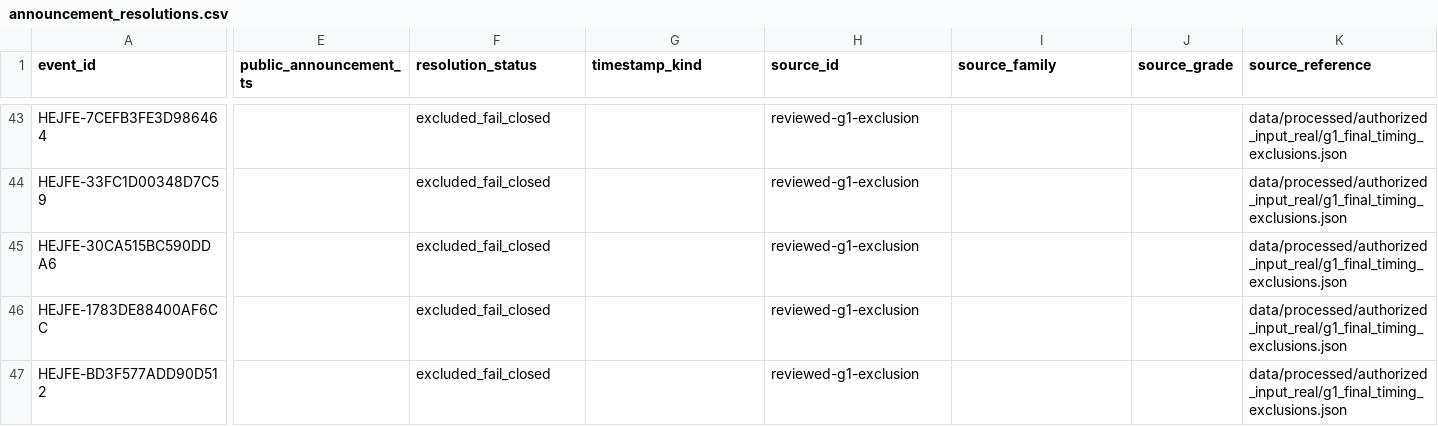
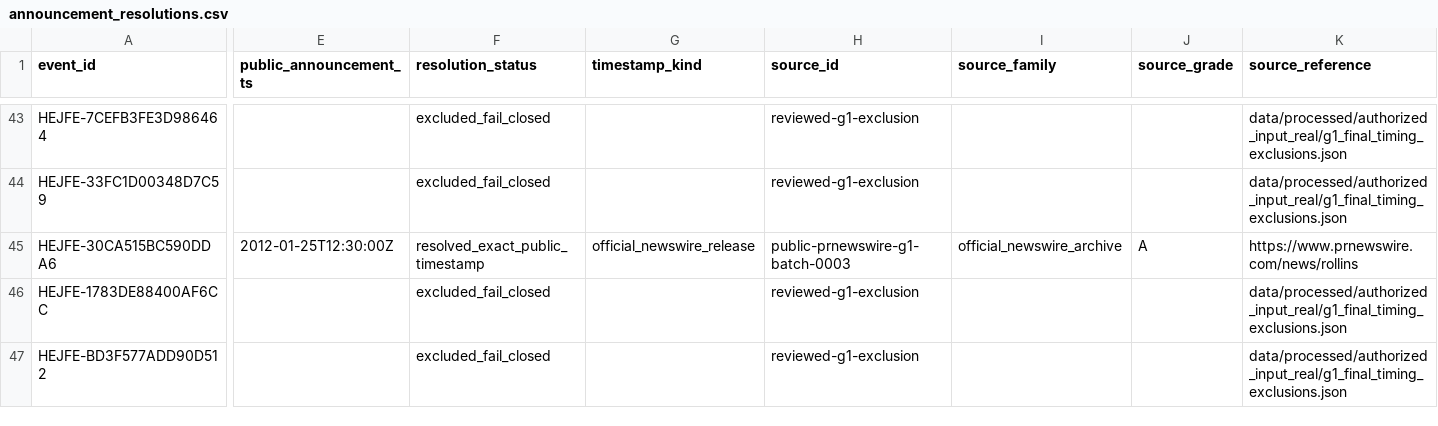
Before and after one commit to P00NSMASHER/trading-platform, a CSV file: data/processed/authorized_input_real/announcement_resolutions.csv, drawn as a sheet; only a part is shown, gaps mark what is left out; the diff covers the shown part only; the diff names each change by its address in the sheet, - before the commit and + after, or states it on an @@ line.

```diff
--- a/data/processed/authorized_input_real/announcement_resolutions.csv
+++ b/data/processed/authorized_input_real/announcement_resolutions.csv
-E45 (public_announcement_ts): (empty)
+E45 (public_announcement_ts): 2012-01-25T12:30:00Z
-F45 (resolution_status): excluded_fail_closed
+F45 (resolution_status): resolved_exact_public_timestamp
-G45 (timestamp_kind): (empty)
+G45 (timestamp_kind): official_newswire_release
-H45 (source_id): reviewed-g1-exclusion
+H45 (source_id): public-prnewswire-g1-batch-0003
-I45 (source_family): (empty)
+I45 (source_family): official_newswire_archive
-J45 (source_grade): (empty)
+J45 (source_grade): A
-K45 (source_reference): data/processed/authorized_input_real/g1_final_timing_exclusions.json
+K45 (source_reference): https://www.prnewswire.com/news/rollins
```
Also changed, not shown: 2 edited cells elsewhere in this file, data/processed/authorized_input_real/metadata_domain_quality.csv, data/processed/authorized_input_real/metadata_unresolved_gates.csv, 6 other files.
